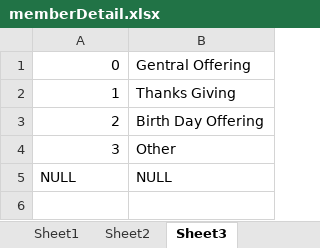
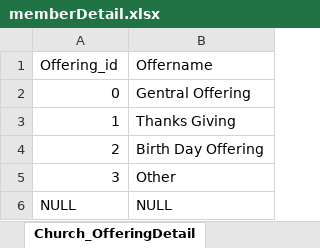
Before and after one commit to chutinhha/onlineexampro, an Excel workbook: Src/church Application/memberDetail.xlsx, sheet Church_OfferingDetail, drawn as a sheet; values as stored, in another font and other column widths than the file's, no borders; the diff names each change by its address in the sheet, - before the commit and + after, or states it on an @@ line.

```diff
--- a/Src/church Application/memberDetail.xlsx (sheet Church_OfferingDetail)
+++ b/Src/church Application/memberDetail.xlsx (sheet Church_OfferingDetail)
-sheet tab: Sheet3
+sheet tab: Church_OfferingDetail
+row 1: Offering_id | Offername
```
Also changed, not shown: sheet Church_BankDetail, other sheet tabs, 1 other file.
